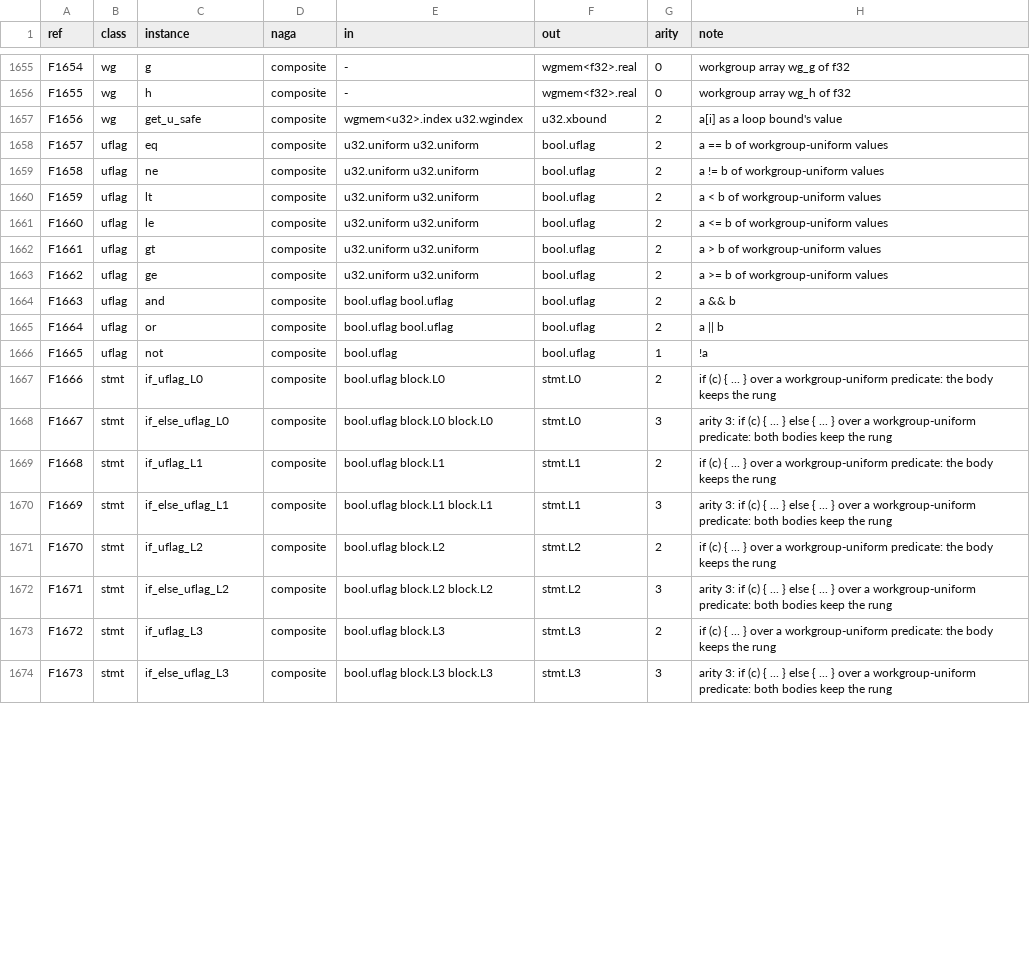
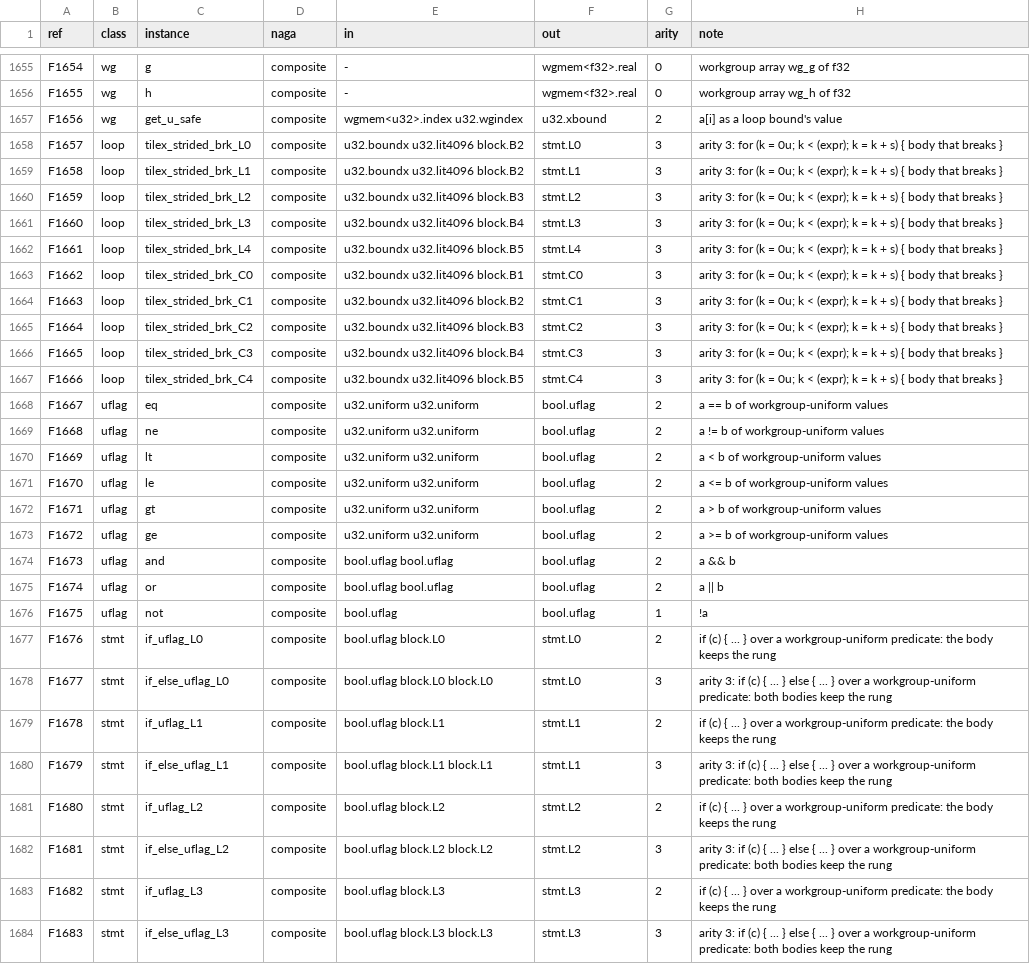
Before and after one commit to Gamakon/fuller, a TSV file: kingdoms/safewgsl/functions.tsv, drawn as a sheet; only a part is shown, gaps mark what is left out; the diff covers the shown part only.

Commit message:
fix(wgsl): a loop that breaks, stepped by a literal
Run 1's seeds 49 to 52 of 73 (a search scanning its candidates a stride at a
time until a budget is met): rows loop.tilex_strided_brk_<rung> (10; bound,
stride, break block) after every other row; the reader reads a tile loop
whose body breaks and whose step is a literal as one (a literal bound as the
uniform value it is, as its text reads back), the renderer and checker as the
strided expression-bounded loop. Not drawn by the sampler yet: drawn, 14 of
1,000 random trees did not read back (open; the floors stay those measured).

Test: a_stepped_loop_that_breaks_reads (a literal and an expression bound:
reads, renders, validates, reads back to the same tree, every layer). Loader
1,687 rows. Random sampler 1,000/42/914 and modules 1,000/4/955/151 unchanged.
CPU lib 631/631 (GPU modules skipped: run 1); clippy clean.

```diff
--- a/kingdoms/safewgsl/functions.tsv
+++ b/kingdoms/safewgsl/functions.tsv
@@ -1657,18 +1657,28 @@ F1655	wg	h	composite	-	wgmem<f32>.real	0	workgroup array wg_h of f32
 F1656	wg	get_u_safe	composite	wgmem<u32>.index u32.wgindex	u32.xbound	2	a[i] as a loop bound's value
-F1657	uflag	eq	composite	u32.uniform u32.uniform	bool.uflag	2	a == b of workgroup-uniform values
-F1658	uflag	ne	composite	u32.uniform u32.uniform	bool.uflag	2	a != b of workgroup-uniform values
-F1659	uflag	lt	composite	u32.uniform u32.uniform	bool.uflag	2	a < b of workgroup-uniform values
-F1660	uflag	le	composite	u32.uniform u32.uniform	bool.uflag	2	a <= b of workgroup-uniform values
-F1661	uflag	gt	composite	u32.uniform u32.uniform	bool.uflag	2	a > b of workgroup-uniform values
-F1662	uflag	ge	composite	u32.uniform u32.uniform	bool.uflag	2	a >= b of workgroup-uniform values
-F1663	uflag	and	composite	bool.uflag bool.uflag	bool.uflag	2	a && b
-F1664	uflag	or	composite	bool.uflag bool.uflag	bool.uflag	2	a || b
-F1665	uflag	not	composite	bool.uflag	bool.uflag	1	!a
-F1666	stmt	if_uflag_L0	composite	bool.uflag block.L0	stmt.L0	2	if (c) { ... } over a workgroup-uniform predicate: the body keeps the rung
-F1667	stmt	if_else_uflag_L0	composite	bool.uflag block.L0 block.L0	stmt.L0	3	arity 3: if (c) { ... } else { ... } over a workgroup-uniform predicate: both bodies keep the rung
-F1668	stmt	if_uflag_L1	composite	bool.uflag block.L1	stmt.L1	2	if (c) { ... } over a workgroup-uniform predicate: the body keeps the rung
-F1669	stmt	if_else_uflag_L1	composite	bool.uflag block.L1 block.L1	stmt.L1	3	arity 3: if (c) { ... } else { ... } over a workgroup-uniform predicate: both bodies keep the rung
-F1670	stmt	if_uflag_L2	composite	bool.uflag block.L2	stmt.L2	2	if (c) { ... } over a workgroup-uniform predicate: the body keeps the rung
-F1671	stmt	if_else_uflag_L2	composite	bool.uflag block.L2 block.L2	stmt.L2	3	arity 3: if (c) { ... } else { ... } over a workgroup-uniform predicate: both bodies keep the rung
-F1672	stmt	if_uflag_L3	composite	bool.uflag block.L3	stmt.L3	2	if (c) { ... } over a workgroup-uniform predicate: the body keeps the rung
-F1673	stmt	if_else_uflag_L3	composite	bool.uflag block.L3 block.L3	stmt.L3	3	arity 3: if (c) { ... } else { ... } over a workgroup-uniform predicate: both bodies keep the rung
+F1657	loop	tilex_strided_brk_L0	composite	u32.boundx u32.lit4096 block.B2	stmt.L0	3	arity 3: for (k = 0u; k < (expr); k = k + s) { body that breaks }
+F1658	loop	tilex_strided_brk_L1	composite	u32.boundx u32.lit4096 block.B2	stmt.L1	3	arity 3: for (k = 0u; k < (expr); k = k + s) { body that breaks }
+F1659	loop	tilex_strided_brk_L2	composite	u32.boundx u32.lit4096 block.B3	stmt.L2	3	arity 3: for (k = 0u; k < (expr); k = k + s) { body that breaks }
+F1660	loop	tilex_strided_brk_L3	composite	u32.boundx u32.lit4096 block.B4	stmt.L3	3	arity 3: for (k = 0u; k < (expr); k = k + s) { body that breaks }
+F1661	loop	tilex_strided_brk_L4	composite	u32.boundx u32.lit4096 block.B5	stmt.L4	3	arity 3: for (k = 0u; k < (expr); k = k + s) { body that breaks }
+F1662	loop	tilex_strided_brk_C0	composite	u32.boundx u32.lit4096 block.B1	stmt.C0	3	arity 3: for (k = 0u; k < (expr); k = k + s) { body that breaks }
+F1663	loop	tilex_strided_brk_C1	composite	u32.boundx u32.lit4096 block.B2	stmt.C1	3	arity 3: for (k = 0u; k < (expr); k = k + s) { body that breaks }
+F1664	loop	tilex_strided_brk_C2	composite	u32.boundx u32.lit4096 block.B3	stmt.C2	3	arity 3: for (k = 0u; k < (expr); k = k + s) { body that breaks }
+F1665	loop	tilex_strided_brk_C3	composite	u32.boundx u32.lit4096 block.B4	stmt.C3	3	arity 3: for (k = 0u; k < (expr); k = k + s) { body that breaks }
+F1666	loop	tilex_strided_brk_C4	composite	u32.boundx u32.lit4096 block.B5	stmt.C4	3	arity 3: for (k = 0u; k < (expr); k = k + s) { body that breaks }
+F1667	uflag	eq	composite	u32.uniform u32.uniform	bool.uflag	2	a == b of workgroup-uniform values
+F1668	uflag	ne	composite	u32.uniform u32.uniform	bool.uflag	2	a != b of workgroup-uniform values
+F1669	uflag	lt	composite	u32.uniform u32.uniform	bool.uflag	2	a < b of workgroup-uniform values
+F1670	uflag	le	composite	u32.uniform u32.uniform	bool.uflag	2	a <= b of workgroup-uniform values
+F1671	uflag	gt	composite	u32.uniform u32.uniform	bool.uflag	2	a > b of workgroup-uniform values
+F1672	uflag	ge	composite	u32.uniform u32.uniform	bool.uflag	2	a >= b of workgroup-uniform values
+F1673	uflag	and	composite	bool.uflag bool.uflag	bool.uflag	2	a && b
+F1674	uflag	or	composite	bool.uflag bool.uflag	bool.uflag	2	a || b
+F1675	uflag	not	composite	bool.uflag	bool.uflag	1	!a
+F1676	stmt	if_uflag_L0	composite	bool.uflag block.L0	stmt.L0	2	if (c) { ... } over a workgroup-uniform predicate: the body keeps the rung
+F1677	stmt	if_else_uflag_L0	composite	bool.uflag block.L0 block.L0	stmt.L0	3	arity 3: if (c) { ... } else { ... } over a workgroup-uniform predicate: both bodies keep the rung
+F1678	stmt	if_uflag_L1	composite	bool.uflag block.L1	stmt.L1	2	if (c) { ... } over a workgroup-uniform predicate: the body keeps the rung
+F1679	stmt	if_else_uflag_L1	composite	bool.uflag block.L1 block.L1	stmt.L1	3	arity 3: if (c) { ... } else { ... } over a workgroup-uniform predicate: both bodies keep the rung
+F1680	stmt	if_uflag_L2	composite	bool.uflag block.L2	stmt.L2	2	if (c) { ... } over a workgroup-uniform predicate: the body keeps the rung
+F1681	stmt	if_else_uflag_L2	composite	bool.uflag block.L2 block.L2	stmt.L2	3	arity 3: if (c) { ... } else { ... } over a workgroup-uniform predicate: both bodies keep the rung
+F1682	stmt	if_uflag_L3	composite	bool.uflag block.L3	stmt.L3	2	if (c) { ... } over a workgroup-uniform predicate: the body keeps the rung
+F1683	stmt	if_else_uflag_L3	composite	bool.uflag block.L3 block.L3	stmt.L3	3	arity 3: if (c) { ... } else { ... } over a workgroup-uniform predicate: both bodies keep the rung
```
Also changed, not shown: 4 edited cells elsewhere in this file, 5 other files.
